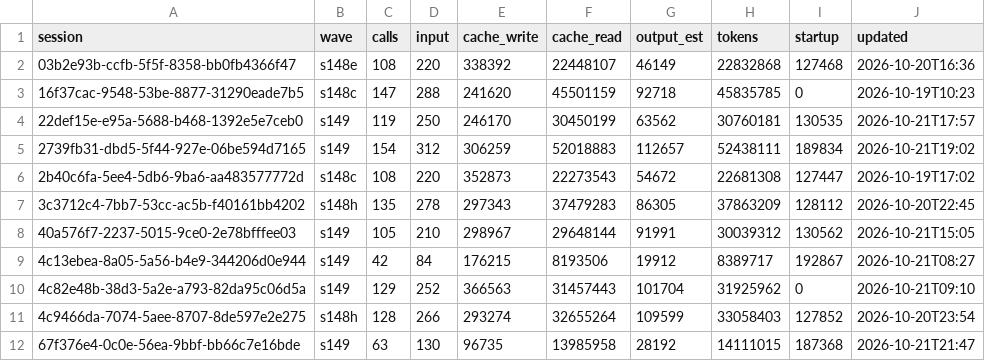
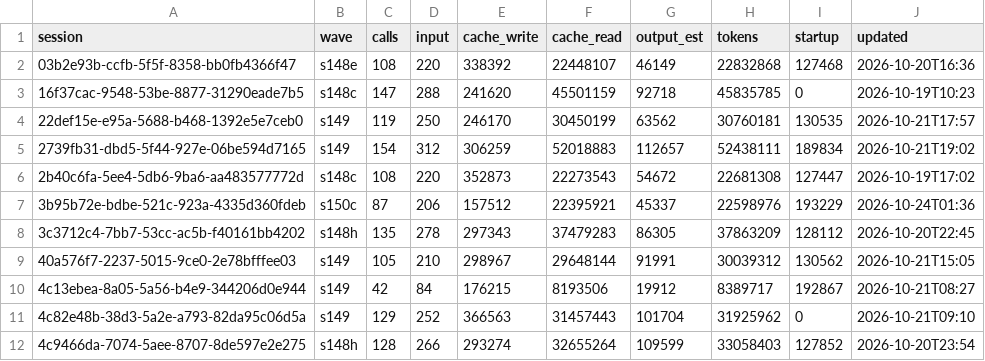
Before and after one commit to DrSaturnn/Step2Haki, a CSV file: workspace/repair/efficiency/ledger_lead.csv, drawn as a sheet; only a part is shown; the shorter side is filled out with more unchanged rows; the diff names each change by its address in the sheet, - before the commit and + after, or states it on an @@ line.

```diff
--- a/workspace/repair/efficiency/ledger_lead.csv
+++ b/workspace/repair/efficiency/ledger_lead.csv
+row 7: 3b95b72e-bdbe-521c-923a-4335d360fdeb | s150c | 87 | 206 | 157512 | 22395921 | 45337 | 22598976 | 193229 | 2026-10-24T01:36
```
Also changed, not shown: workspace/repair/efficiency/ledger_spine.csv, 3 other files.
